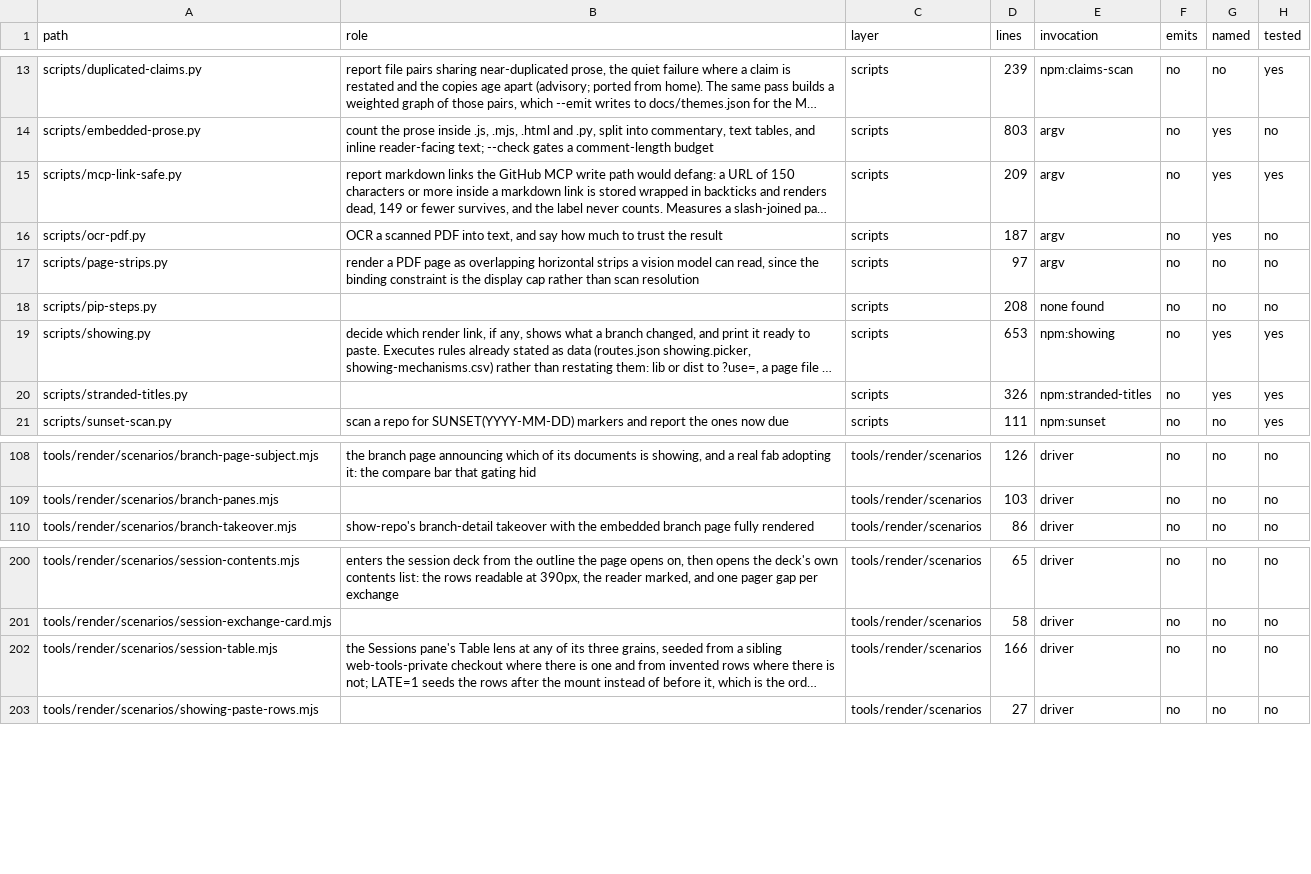
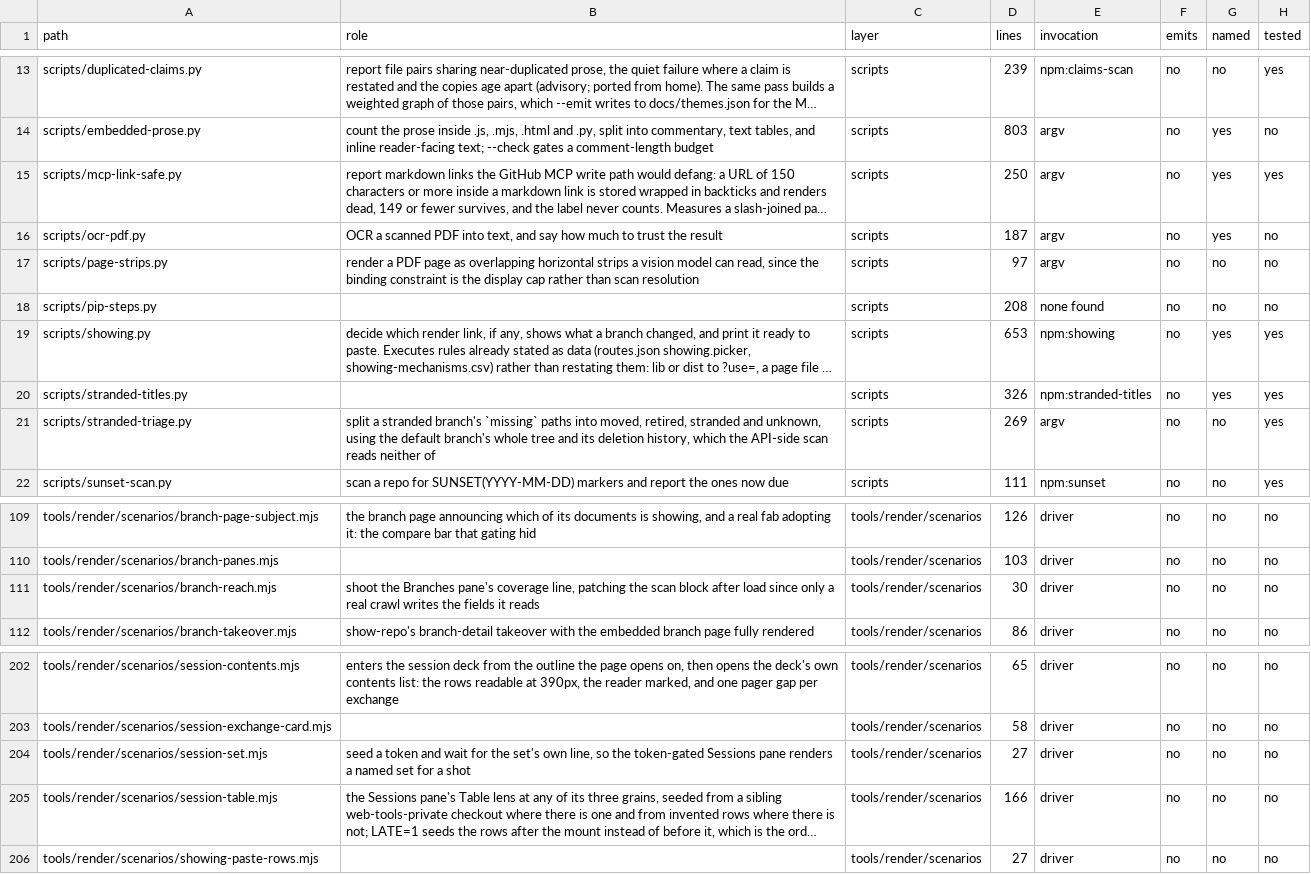
Before and after one commit to mehrlander/web-tools, a CSV file: docs/harness.csv, drawn as a sheet; only a part is shown, gaps mark what is left out; long unchanged cells end in …; the diff names each change by its address in the sheet, - before the commit and + after, or states it on an @@ line.

```diff
--- a/docs/harness.csv
+++ b/docs/harness.csv
-D15 (lines): 209
+D15 (lines): 250
+row 21: scripts/stranded-triage.py | split a stranded branch's `missing` paths into moved, retired, stranded and unknown, using the default branch's whole tree and its deletion history, which the API-side scan reads neither of | scripts | 269 | argv | no | no | yes
+row 111: tools/render/scenarios/branch-reach.mjs | shoot the Branches pane's coverage line, patching the scan block after load since only a real crawl writes the fields it reads | tools/render/scenarios | 30 | driver | no | no | no
+row 204: tools/render/scenarios/session-set.mjs | seed a token and wait for the set's own line, so the token-gated Sessions pane renders a named set for a shot | tools/render/scenarios | 27 | driver | no | no | no
```
Also changed, not shown: docs/app-routes.csv, docs/docs.csv, 19 other files.
